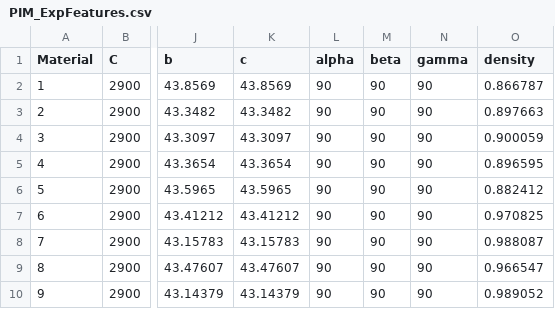
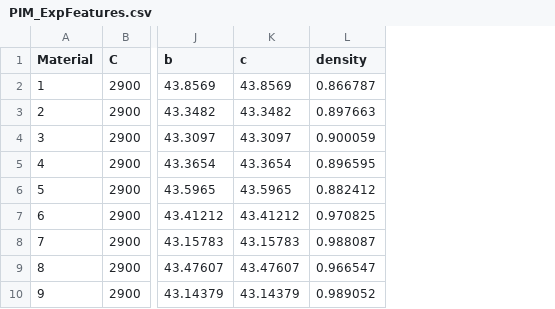
Before and after one commit to samusmaster210/Thermo_PIMs_Study, a CSV file: Dataset_labels/PIM_ExpFeatures.csv, drawn as a sheet; only a part is shown, gaps mark what is left out; the diff names each change by its address in the sheet, - before the commit and + after, or states it on an @@ line.

Commit message:
Update PIM_ExpFeatures.csv
Removed unit cell angles

```diff
--- a/Dataset_labels/PIM_ExpFeatures.csv
+++ b/Dataset_labels/PIM_ExpFeatures.csv
-column L (alpha), rows 2-10: all 90
-column M (beta), rows 2-10: all 90
-column N (gamma), rows 2-10: all 90
```
